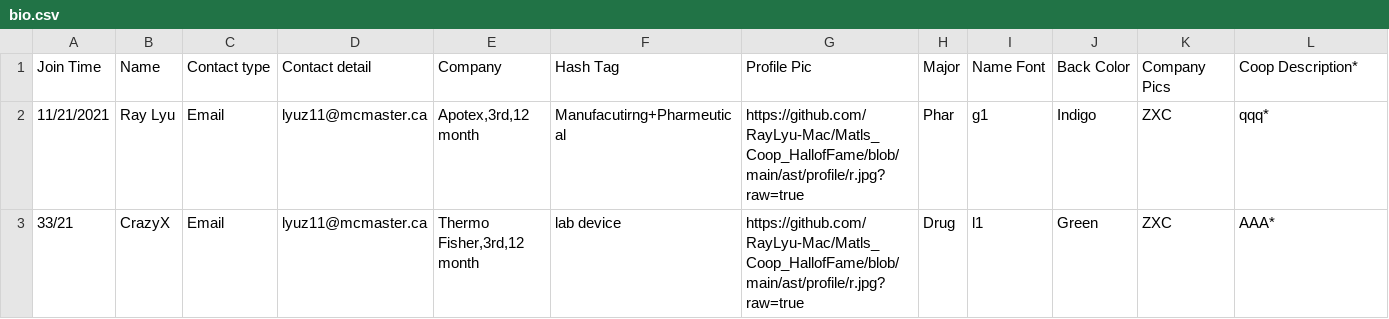
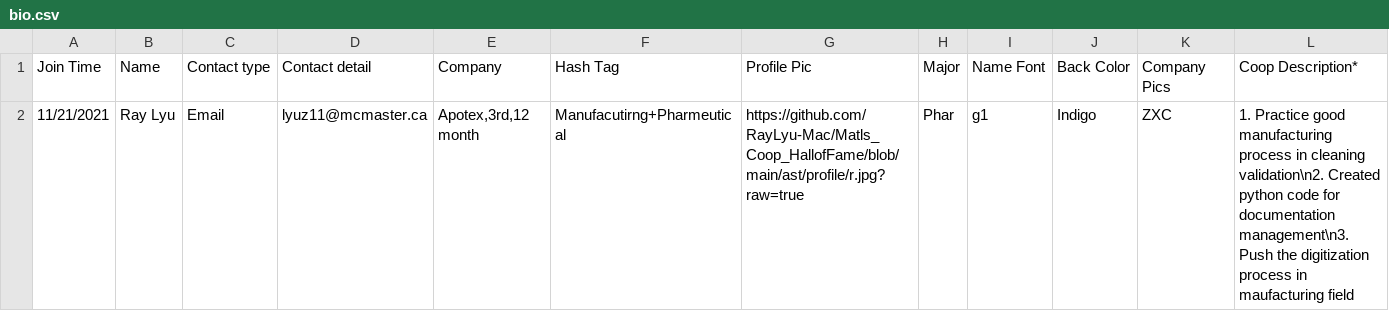
Before and after one commit to MacMSESociety/MacMSESociety.github.io, a CSV file: assets/ast/csv/bio.csv, drawn as a sheet.

```diff
--- a/assets/ast/csv/bio.csv
+++ b/assets/ast/csv/bio.csv
@@ -1,3 +1,2 @@
 Join Time,Name,Contact type ,Contact detail,Company ,Hash Tag,Profile Pic,Major ,Name Font,Back Color,Company Pics,Coop Description*
-11/21/2021,Ray Lyu,Email,lyuz11@mcmaster.ca,"Apotex,3rd,12 month",Manufacutirng+Pharmeutical,https://github.com/RayLyu-Mac/Matls_Coop_HallofFame/blob/main/ast/profile/r.jpg?raw=true,Phar,g1,Indigo,ZXC,qqq*
-33/21,CrazyX,Email,lyuz11@mcmaster.ca,"Thermo Fisher,3rd,12 month",lab device,https://github.com/RayLyu-Mac/Matls_Coop_HallofFame/blob/main/ast/profile/r.jpg?raw=true,Drug,l1,Green,ZXC,AAA*
+11/21/2021,Ray Lyu,Email,lyuz11@mcmaster.ca,"Apotex,3rd,12 month",Manufacutirng+Pharmeutical,https://github.com/RayLyu-Mac/Matls_Coop_HallofFame/blob/main/ast/profile/r.jpg?raw=true,Phar,g1,Indigo,ZXC,1. Practice good manufacturing process in cleaning validation\n2. Created python code for documentation management\n3. Push the digitization process in maufacturing field
```
Also changed, not shown: assets/ast/csv/code.csv, assets/ast/csv/manu.csv, 11 other files.
